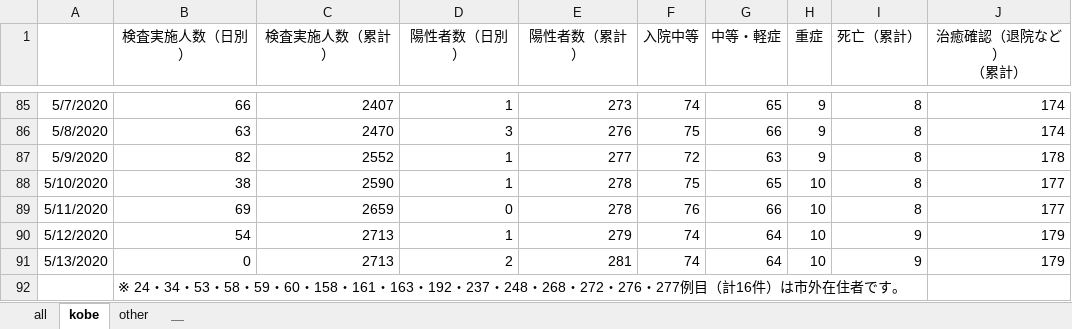
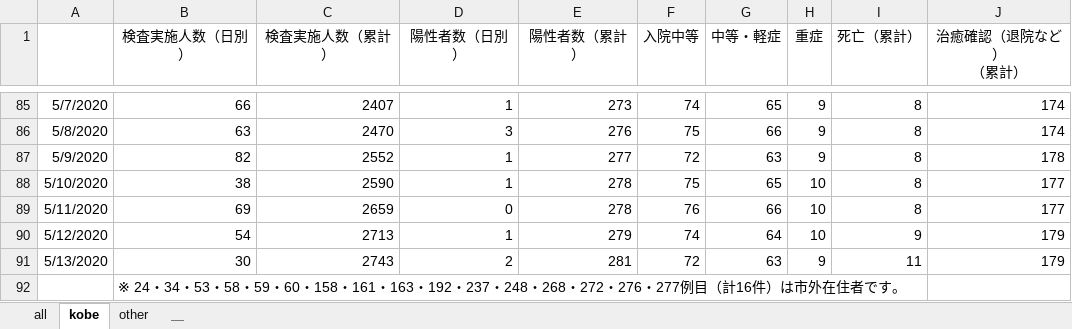
Before and after one commit to codeforjapan/kobe-stopcovid19, an Excel workbook: static/data/kansensya_pcr.xlsx, sheet kobe, drawn as a sheet; only a part is shown, gaps mark what is left out; values as stored, in another font and other column widths than the file's, no borders; the diff names each change by its address in the sheet, - before the commit and + after, or states it on an @@ line.

```diff
--- a/static/data/kansensya_pcr.xlsx (sheet kobe)
+++ b/static/data/kansensya_pcr.xlsx (sheet kobe)
-B91 (検査実施人数（日別）): 0
+B91 (検査実施人数（日別）): 30
-C91 (検査実施人数（累計）): 2713
+C91 (検査実施人数（累計）): 2743
-F91 (入院中等): 74
+F91 (入院中等): 72
-G91 (中等・軽症): 64
+G91 (中等・軽症): 63
-H91 (重症): 10
+H91 (重症): 9
-I91 (死亡（累計）): 9
+I91 (死亡（累計）): 11
```
Also changed, not shown: sheet all, 1 other file.
